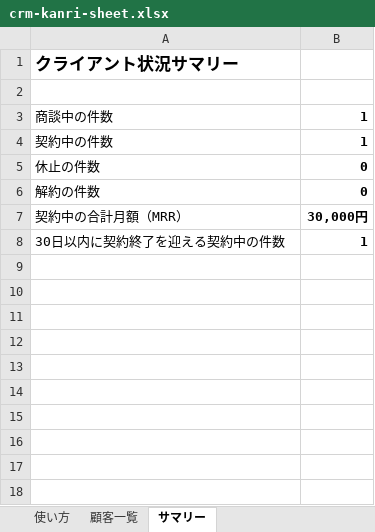
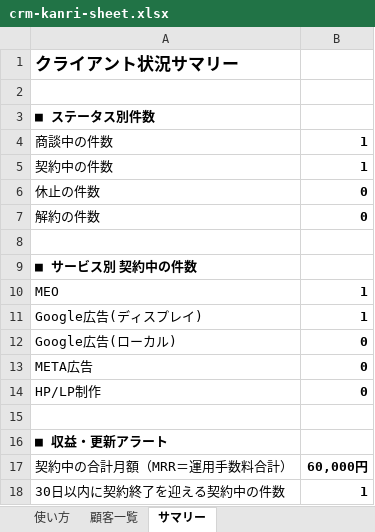
Before and after one commit to heyuchicat/claude-code-workspace, an Excel workbook: tools/crm-kanri-sheet.xlsx, sheet サマリー, drawn as a sheet; values as stored, in another font and other column widths than the file's, no borders; addresses are those after the commit; the diff names each change by its address in the sheet, - before the commit and + after, or states it on an @@ line.

```diff
--- a/tools/crm-kanri-sheet.xlsx (sheet サマリー)
+++ b/tools/crm-kanri-sheet.xlsx (sheet サマリー)
+row 3: ■ ステータス別件数
-row 8: 契約中の合計月額（MRR） | 30,000円
+row 8: (empty)
+row 9: ■ サービス別 契約中の件数
+row 10: MEO | 1
+row 11: Google広告(ディスプレイ) | 1
+row 12: Google広告(ローカル) | 0
+row 13: META広告 | 0
+row 14: HP/LP制作 | 0
+row 15: (empty)
+row 16: ■ 収益・更新アラート
+row 17: 契約中の合計月額（MRR＝運用手数料合計） | 60,000円
```
Also changed, not shown: sheet 顧客一覧, sheet 使い方, formulas that keep their value, 8 other files.
